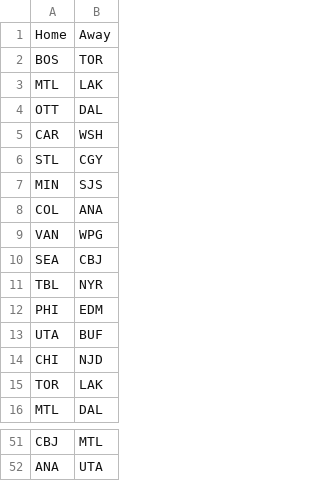
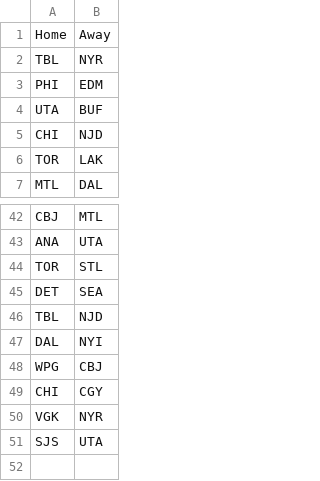
Before and after one commit to NickyFlash/nhl-adp-model, a CSV file: data/schedule_today.csv, drawn as a sheet; only a part is shown, gaps mark what is left out.

```diff
--- a/data/schedule_today.csv
+++ b/data/schedule_today.csv
@@ -1,11 +1,2 @@
 Home,Away
-BOS,TOR
-MTL,LAK
-OTT,DAL
-CAR,WSH
-STL,CGY
-MIN,SJS
-COL,ANA
-VAN,WPG
-SEA,CBJ
 TBL,NYR
@@ -52 +43,9 @@ CBJ,MTL
 ANA,UTA
+TOR,STL
+DET,SEA
+TBL,NJD
+DAL,NYI
+WPG,CBJ
+CHI,CGY
+VGK,NYR
+SJS,UTA
```
Also changed, not shown: data/dfs_projections.csv.
